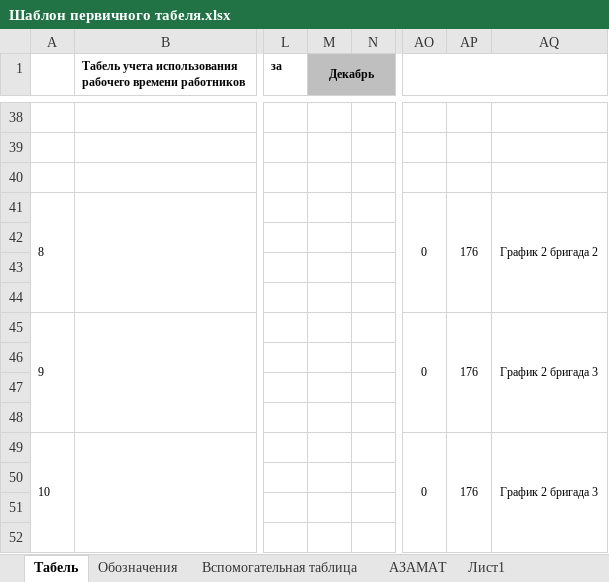
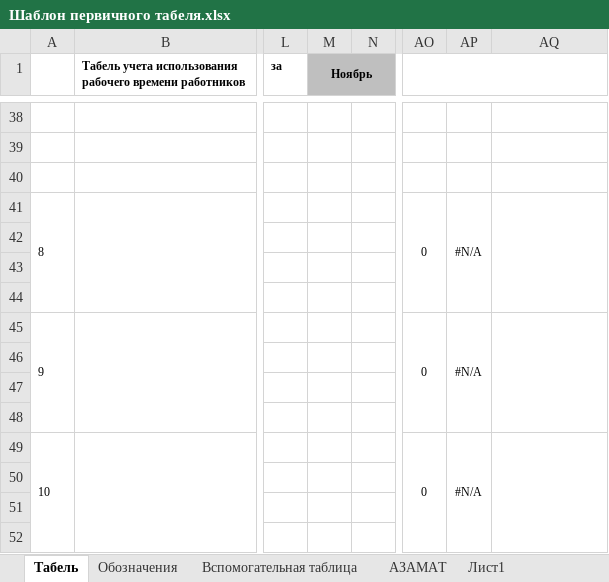
Before and after one commit to KarolDmitriy/WorkTimeTracker, an Excel workbook: data/Шаблон первичного табеля.xlsx, sheet Табель, drawn as a sheet; only a part is shown, gaps mark what is left out; values as stored, in another font and other column widths than the file's, no borders; conditional formats not drawn; the diff covers the shown part only; the diff names each change by its address in the sheet, - before the commit and + after, or states it on an @@ line.

```diff
--- a/data/Шаблон первичного табеля.xlsx (sheet Табель)
+++ b/data/Шаблон первичного табеля.xlsx (sheet Табель)
-M1: Декабрь
+M1: Ноябрь
-AP41: 176
+AP41: #N/A
-AQ41: График 2 бригада 2
+AQ41: (empty)
-AP45: 176
+AP45: #N/A
-AQ45: График 2 бригада 3
+AQ45: (empty)
-AP49: 176
+AP49: #N/A
-AQ49: График 2 бригада 3
+AQ49: (empty)
```
Also changed, not shown: 1 added row, 1 removed row and 15 edited cells elsewhere in this sheet, data/graph/График 98 бригада 1.xlsx, 3 other files.
